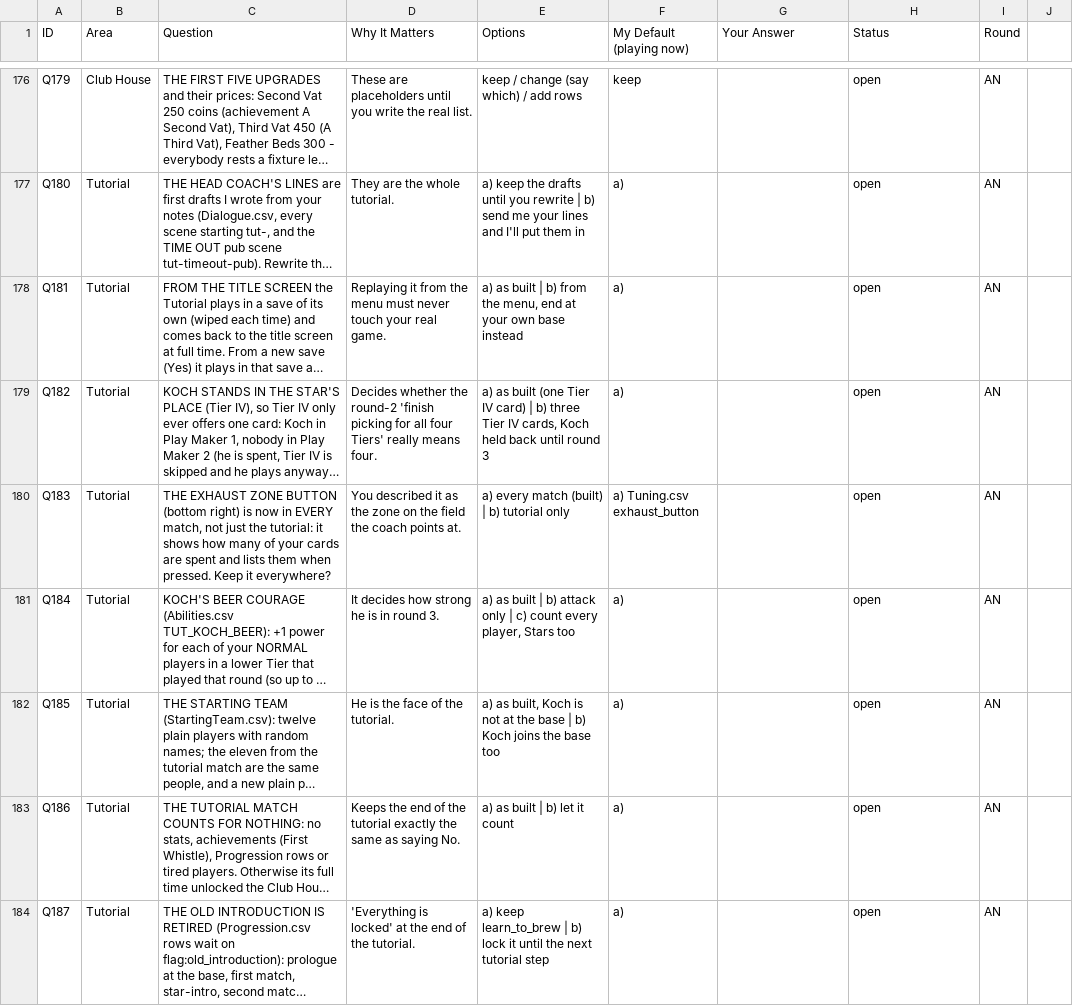
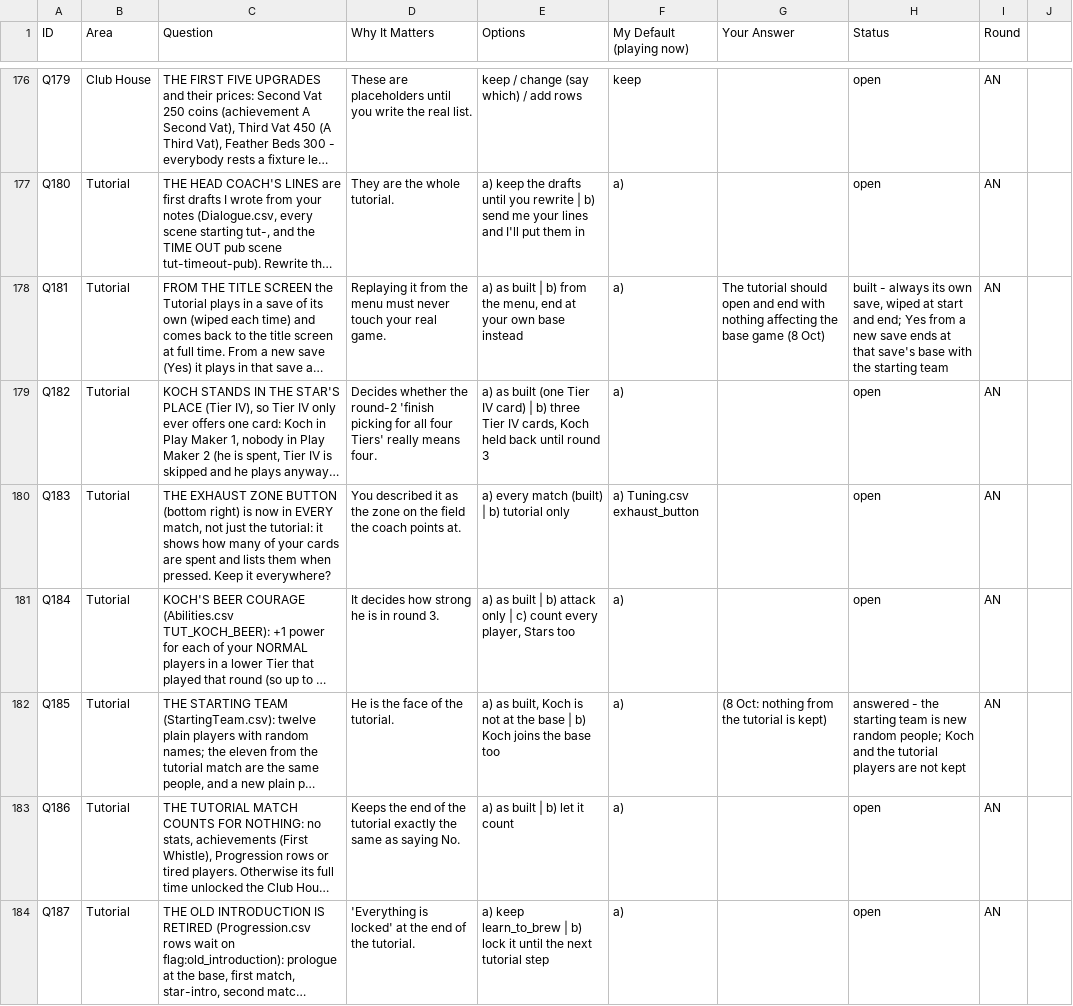
Before and after one commit to SchwartzAnthony/project_sb, a CSV file: data/Questions.csv, drawn as a sheet; only a part is shown, gaps mark what is left out; long unchanged cells end in …; the diff names each change by its address in the sheet, - before the commit and + after, or states it on an @@ line.

```diff
--- a/data/Questions.csv
+++ b/data/Questions.csv
-G178 (Your Answer): (empty)
+G178 (Your Answer): The tutorial should open and end with nothing affecting the base game (8 Oct)
-H178 (Status): open
+H178 (Status): built - always its own save, wiped at start and end; Yes from a new save ends at that save's base with the starting team
-G182 (Your Answer): (empty)
+G182 (Your Answer): (8 Oct: nothing from the tutorial is kept)
-H182 (Status): open
+H182 (Status): answered - the starting team is new random people; Koch and the tutorial players are not kept
```
Also changed, not shown: data/StartingTeam.csv, data/Tuning.csv, 6 other files.
